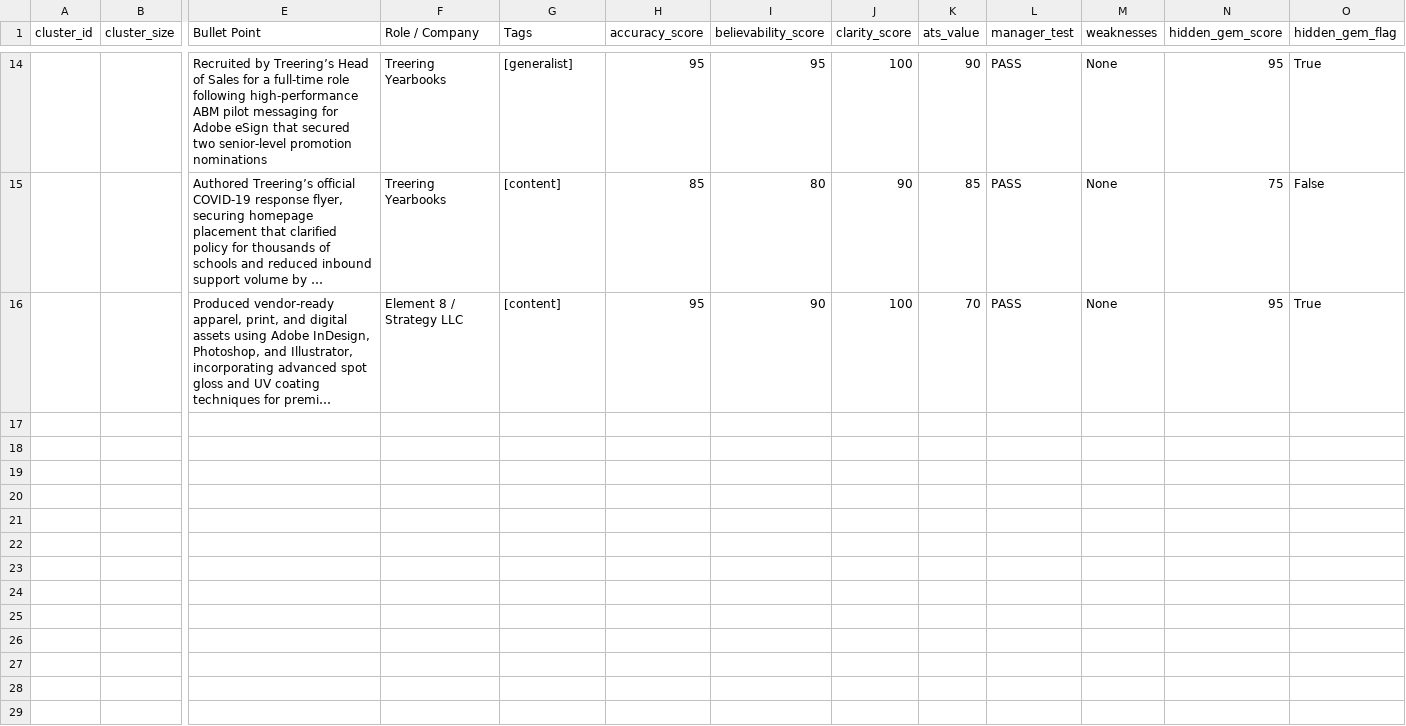
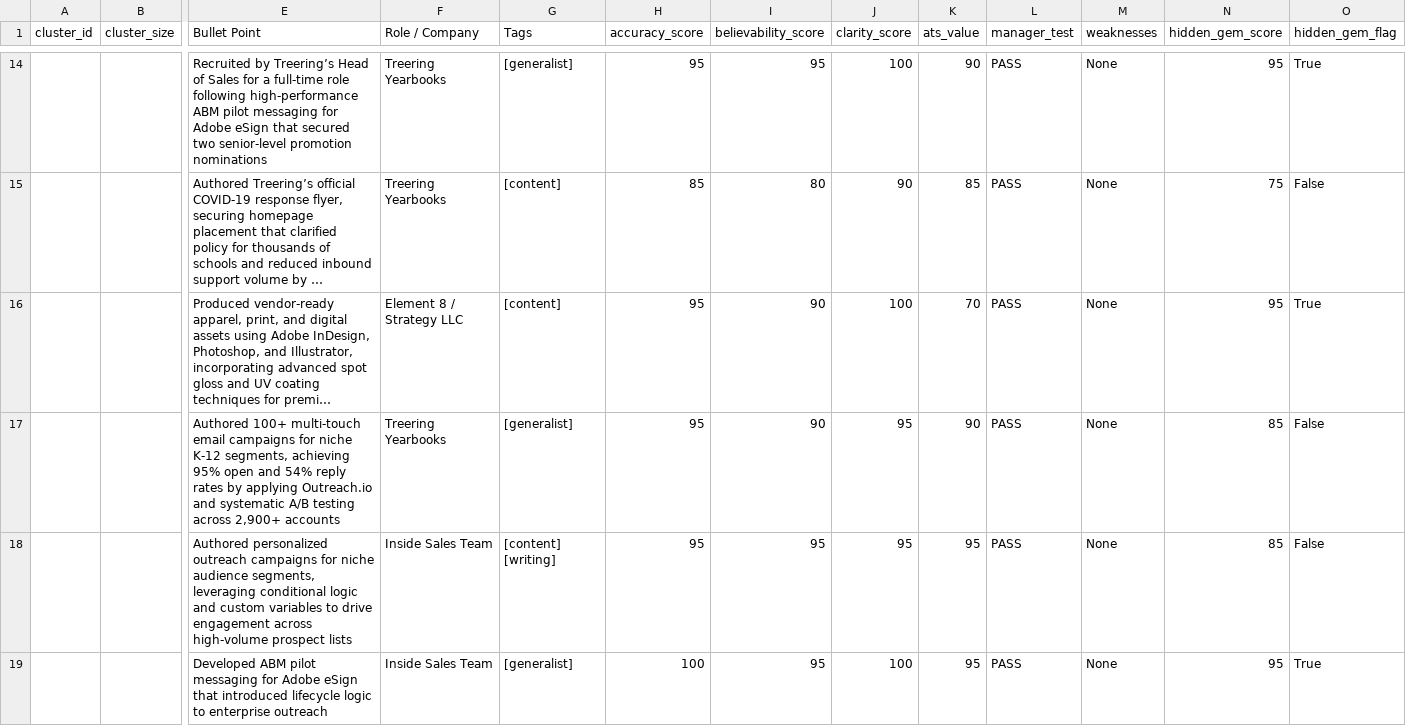
Before and after one commit to moreganooooo/resume-builder, a CSV file: resume-engine/knowledge_base/needs-review.csv, drawn as a sheet; only a part is shown, gaps mark what is left out; long unchanged cells end in …; rows hold the shown columns only; the diff names each change by its address in the sheet, - before the commit and + after, or states it on an @@ line.

```diff
--- a/resume-engine/knowledge_base/needs-review.csv
+++ b/resume-engine/knowledge_base/needs-review.csv
+row 17:  |  | Authored 100+ multi-touch email campaigns for niche K-12 segments, achieving 95% open and 54% reply rates by applying Outreach.io and systematic A/B testing across 2,900+ accounts | Treering Yearbooks | [generalist] | 95 | 90 | 95 | 90 | PASS | None | 85 | False
+row 18:  |  | Authored personalized outreach campaigns for niche audience segments, leveraging conditional logic and custom variables to drive engagement across high-volume prospect lists | Inside Sales Team | [content] [writing] | 95 | 95 | 95 | 95 | PASS | None | 85 | False
+row 19:  |  | Developed ABM pilot messaging for Adobe eSign that introduced lifecycle logic to enterprise outreach | Inside Sales Team | [generalist] | 100 | 95 | 100 | 95 | PASS | None | 95 | True
```
